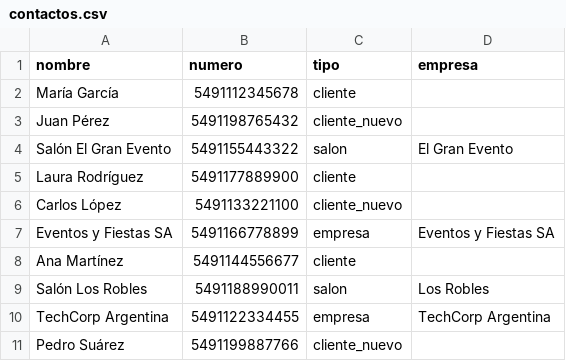
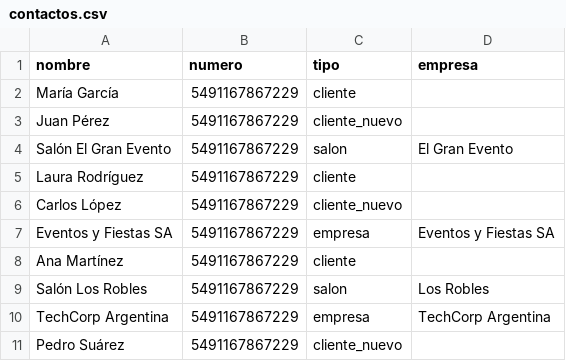
Before and after one commit to LucasAlvarez99/whatsapp-bot, a CSV file: contactos.csv, drawn as a sheet.

```diff
--- a/contactos.csv
+++ b/contactos.csv
@@ -1,11 +1,11 @@
 nombre,numero,tipo,empresa
-María García,5491112345678,cliente,
-Juan Pérez,5491198765432,cliente_nuevo,
-Salón El Gran Evento,5491155443322,salon,El Gran Evento
-Laura Rodríguez,5491177889900,cliente,
-Carlos López,5491133221100,cliente_nuevo,
-Eventos y Fiestas SA,5491166778899,empresa,Eventos y Fiestas SA
-Ana Martínez,5491144556677,cliente,
-Salón Los Robles,5491188990011,salon,Los Robles
-TechCorp Argentina,5491122334455,empresa,TechCorp Argentina
-Pedro Suárez,5491199887766,cliente_nuevo,
+María García,5491167867229,cliente,
+Juan Pérez,5491167867229,cliente_nuevo,
+Salón El Gran Evento,5491167867229,salon,El Gran Evento
+Laura Rodríguez,5491167867229,cliente,
+Carlos López,5491167867229,cliente_nuevo,
+Eventos y Fiestas SA,5491167867229,empresa,Eventos y Fiestas SA
+Ana Martínez,5491167867229,cliente,
+Salón Los Robles,5491167867229,salon,Los Robles
+TechCorp Argentina,5491167867229,empresa,TechCorp Argentina
+Pedro Suárez,5491167867229,cliente_nuevo,
```
Also changed, not shown: 4 other files.
